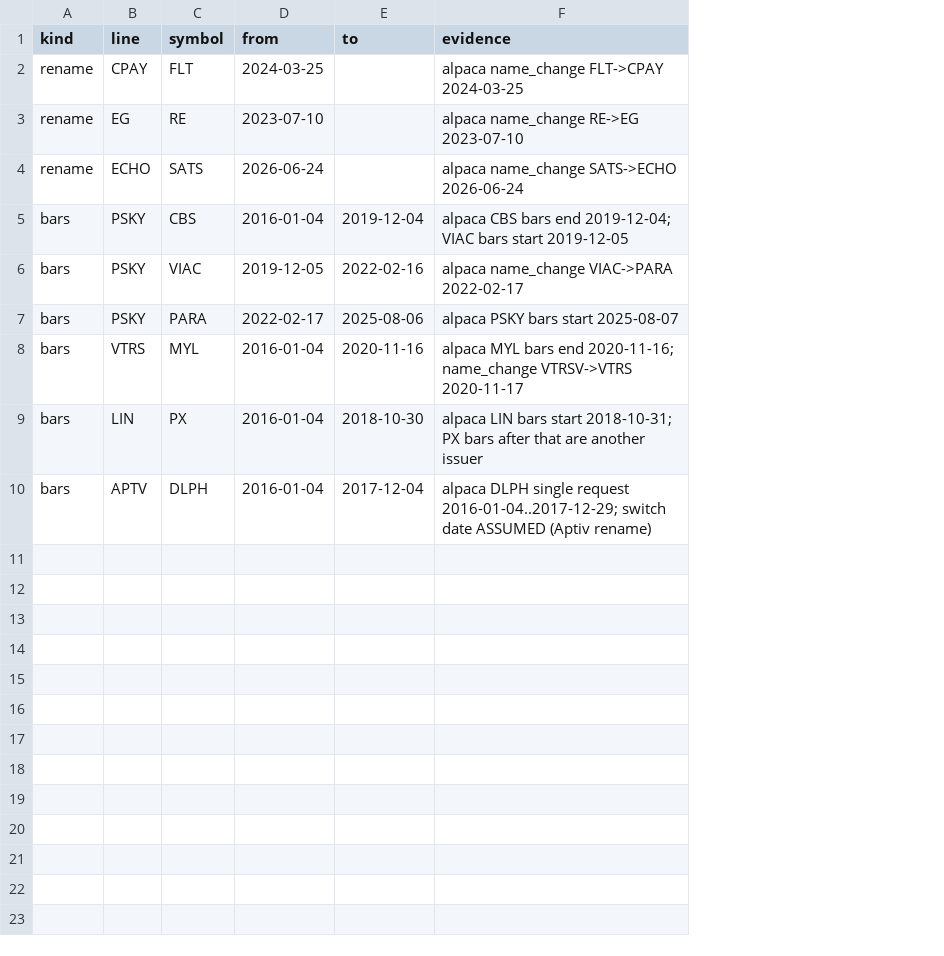
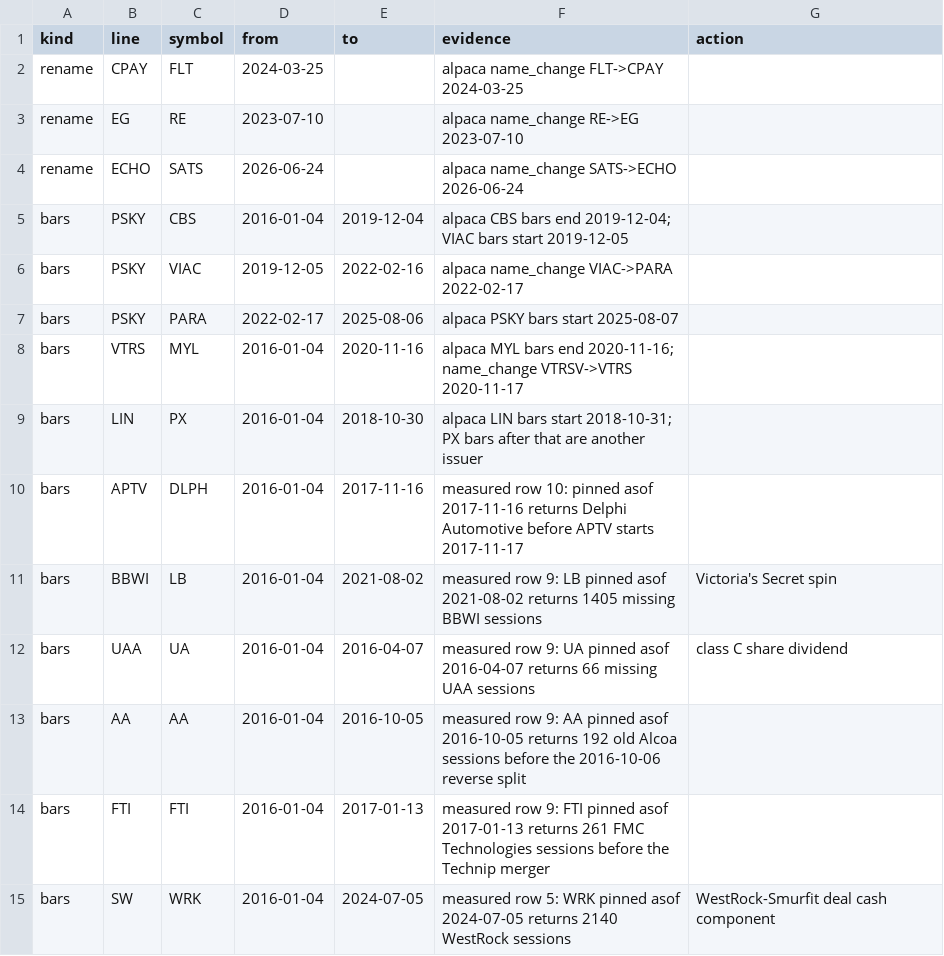
Before and after one commit to yury-gurevich/trading-agents, a CSV file: scripts/sp500_symbol_map.csv, drawn as a sheet; the diff names each change by its address in the sheet, - before the commit and + after, or states it on an @@ line.

Commit message:
fix(s233): pin replay issuers and raw-chain switches

```diff
--- a/scripts/sp500_symbol_map.csv
+++ b/scripts/sp500_symbol_map.csv
+column G (action), empty
-E10 (to): 2017-12-04
+E10 (to): 2017-11-16
-F10 (evidence): alpaca DLPH single request 2016-01-04..2017-12-29; switch date ASSUMED (Aptiv rename)
+F10 (evidence): measured row 10: pinned asof 2017-11-16 returns Delphi Automotive before APTV starts 2017-11-17
+row 11: bars | BBWI | LB | 2016-01-04 | 2021-08-02 | measured row 9: LB pinned asof 2021-08-02 returns 1405 missing BBWI sessions | Victoria's Secret spin
+row 12: bars | UAA | UA | 2016-01-04 | 2016-04-07 | measured row 9: UA pinned asof 2016-04-07 returns 66 missing UAA sessions | class C share dividend
+row 13: bars | AA | AA | 2016-01-04 | 2016-10-05 | measured row 9: AA pinned asof 2016-10-05 returns 192 old Alcoa sessions before the 2016-10-06 reverse split
+row 14: bars | FTI | FTI | 2016-01-04 | 2017-01-13 | measured row 9: FTI pinned asof 2017-01-13 returns 261 FMC Technologies sessions before the Technip merger
+row 15: bars | SW | WRK | 2016-01-04 | 2024-07-05 | measured row 5: WRK pinned asof 2024-07-05 returns 2140 WestRock sessions | WestRock-Smurfit deal cash component
```
Also changed, not shown: 19 other files.
